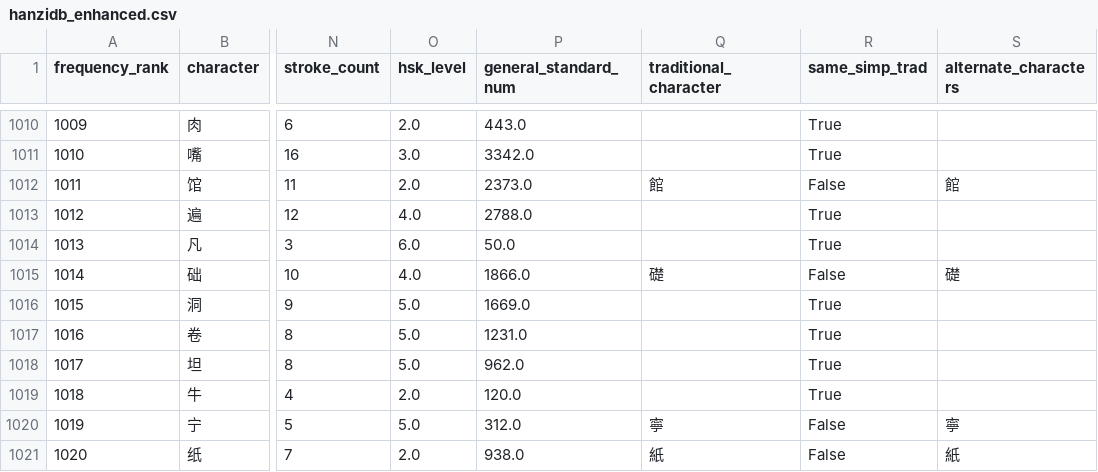
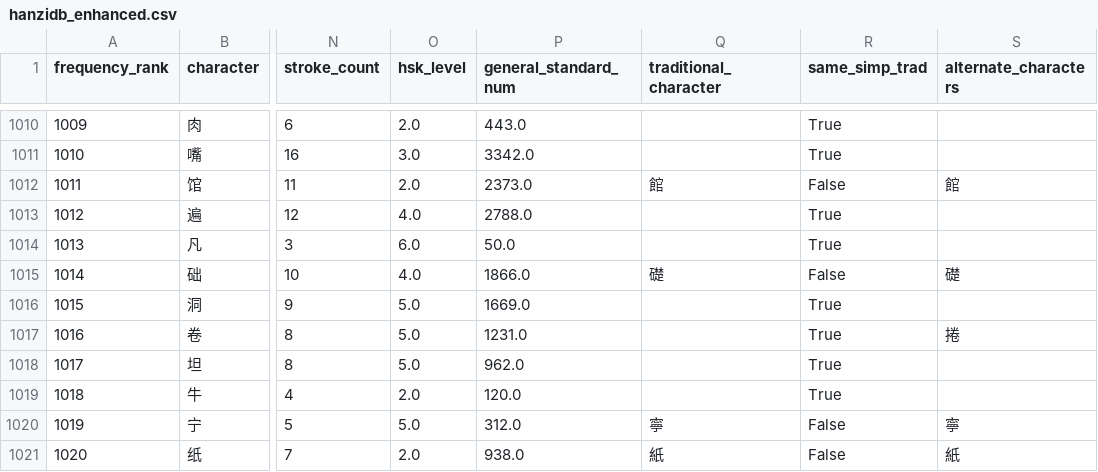
Before and after one commit to lastnamelo/wobushizi, a CSV file: data/hanzidb_enhanced.csv, drawn as a sheet; only a part is shown, gaps mark what is left out; the diff names each change by its address in the sheet, - before the commit and + after, or states it on an @@ line.

```diff
--- a/data/hanzidb_enhanced.csv
+++ b/data/hanzidb_enhanced.csv
-S1017 (alternate_characters): (empty)
+S1017 (alternate_characters): 捲
```
Also changed, not shown: 5 other files.
